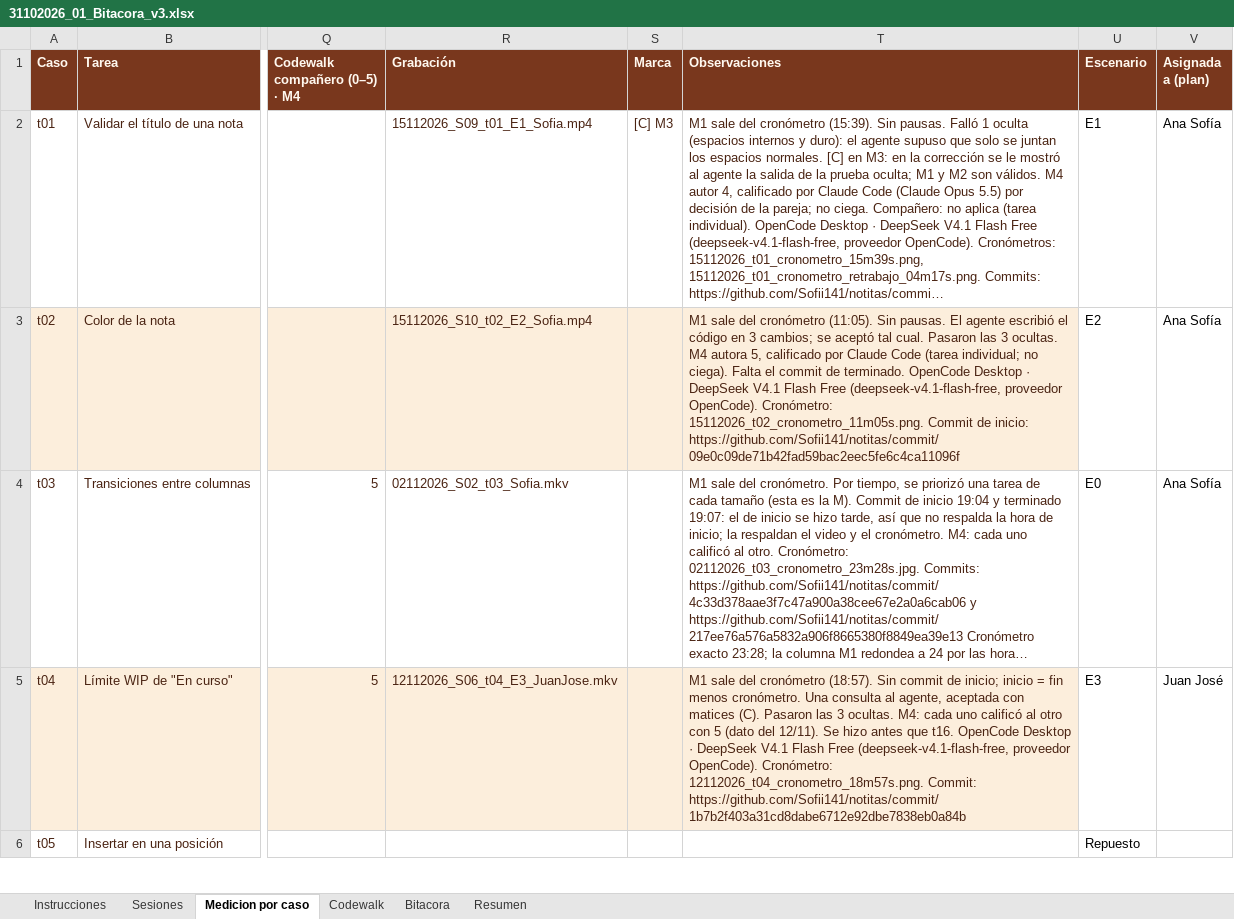
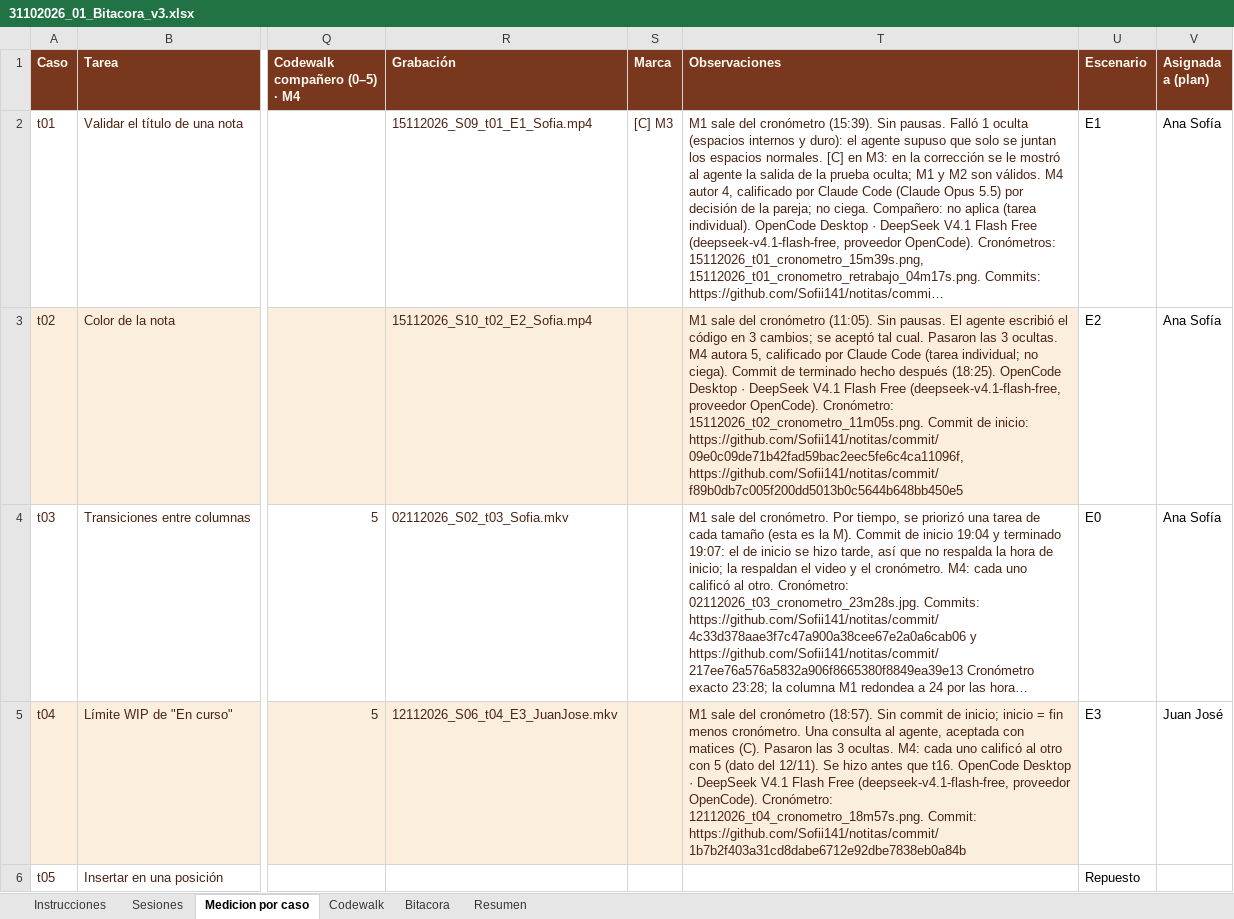
Before and after one commit to Sofii141/notitas, an Excel workbook: 05 - Ciclos y bitacora/31102026_01_Bitacora_v3.xlsx, sheet Medicion por caso, drawn as a sheet; only a part is shown, gaps mark what is left out; long unchanged cells end in …; values as stored, in another font and other column widths than the file's, no borders; conditional formats not drawn; the diff names each change by its address in the sheet, - before the commit and + after, or states it on an @@ line.

```diff
--- a/05 - Ciclos y bitacora/31102026_01_Bitacora_v3.xlsx (sheet Medicion por caso)
+++ b/05 - Ciclos y bitacora/31102026_01_Bitacora_v3.xlsx (sheet Medicion por caso)
-T3 (Observaciones): …no ciega). Falta el commit de terminado. OpenCode Desktop · DeepSeek V4.1 Flash Free (deepseek-v4.1-flash-free, proveedor OpenCode). Cronómetro: 15112026_t02_cronometro_11m05s.png. Commit de inicio: https://github.com/Sofii141/notitas/commit/09e0c09de71b42fad59bac2eec5fe6c4ca11096f
+T3 (Observaciones): …no ciega). Commit de terminado hecho después (18:25). OpenCode Desktop · DeepSeek V4.1 Flash Free (deepseek-v4.1-flash-free, proveedor OpenCode). Cronómetro: 15112026_t02_cronometro_11m05s.png. Commit de inicio: https://github.com/Sofii141/notitas/commit/09e0c09de71b42fad59bac2eec5fe6c4ca11096f, https://github.com/Sofii141/notitas/commit/f89b0db7c005f200dd5013b0c5644b648bb450e5
```
Also changed, not shown: sheet Sesiones, 4 other files.
